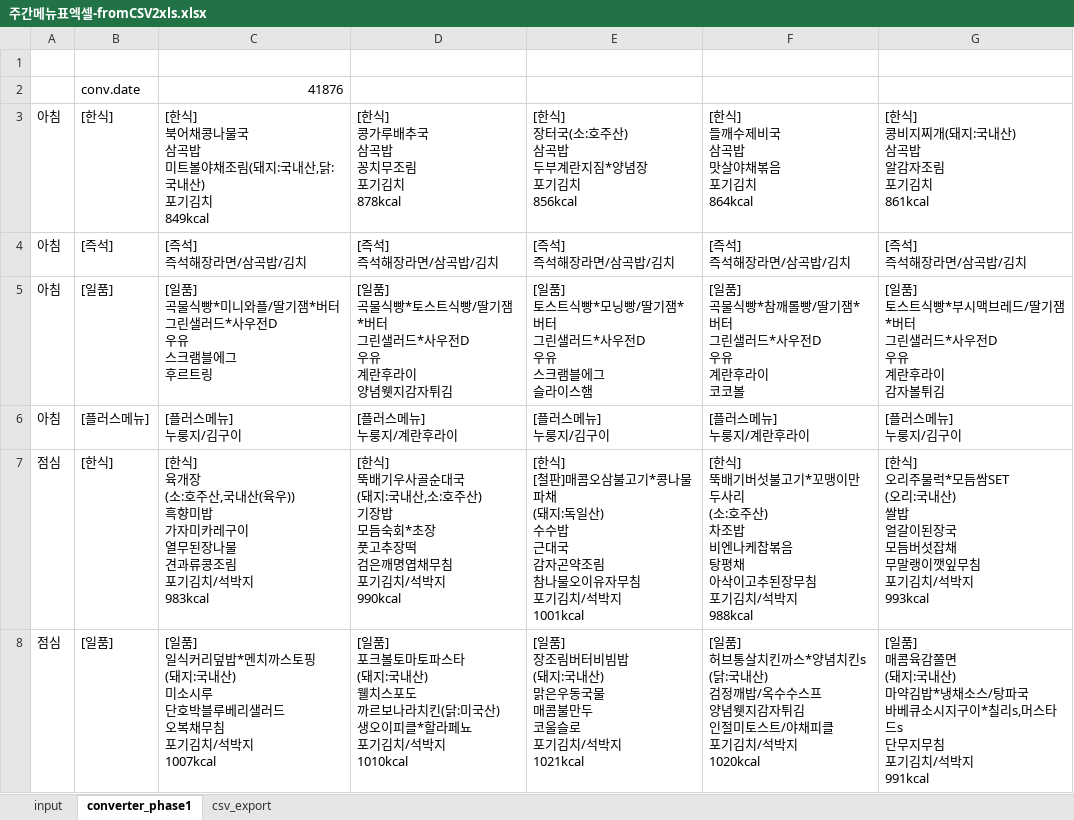
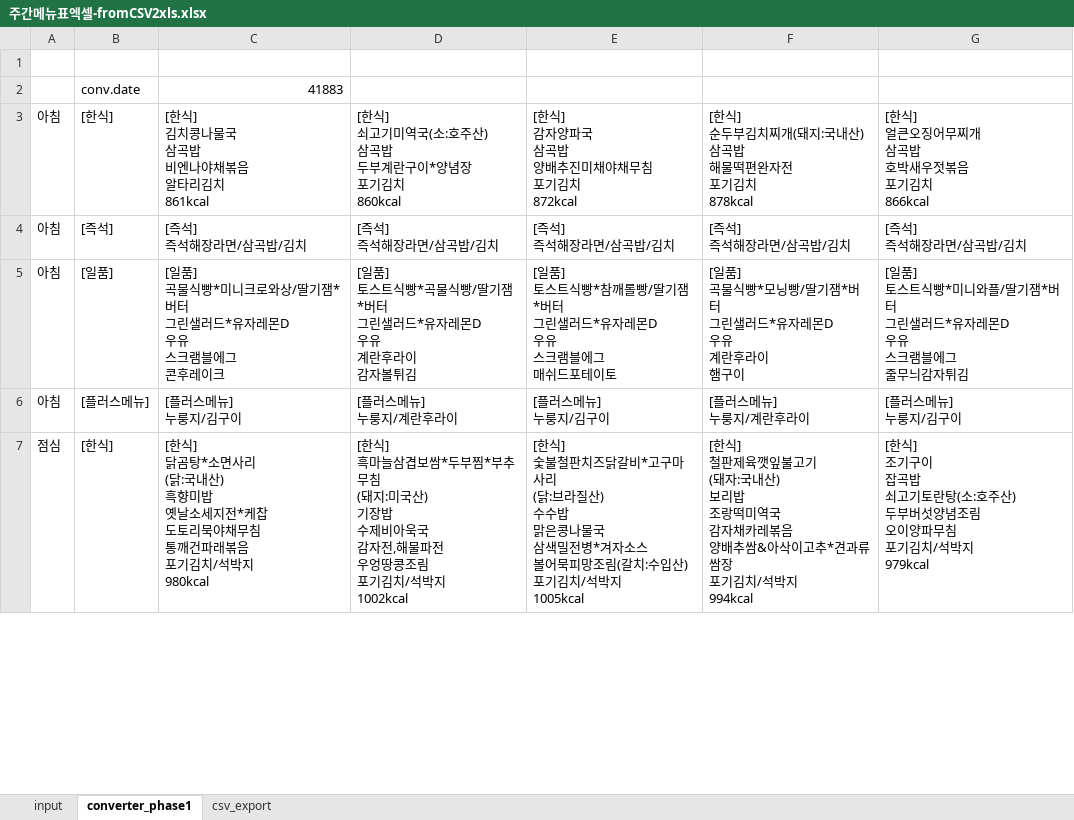
Before and after one commit to 1kko/1kko.github.io, an Excel workbook: menu/주간메뉴표엑셀-fromCSV2xls.xlsx, sheet converter_phase1, drawn as a sheet; only a part is shown; values as stored, in another font and other column widths than the file's, no borders; removed rows and columns are numbered as before the commit, all else as after; ↵ is a line break in a cell; the diff covers the shown part only; the diff names each change by its address in the sheet, - before the commit and + after, or states it on an @@ line.

```diff
--- a/menu/주간메뉴표엑셀-fromCSV2xls.xlsx (sheet converter_phase1)
+++ b/menu/주간메뉴표엑셀-fromCSV2xls.xlsx (sheet converter_phase1)
-C2: 41876
+C2: 41883
-row 3: 아침 | [한식] | [한식] ↵ 북어채콩나물국 ↵ 삼곡밥 ↵ 미트볼야채조림(돼지:국내산,닭:국내산) ↵ 포기김치 ↵ 849kcal | [한식] ↵ 콩가루배추국 ↵ 삼곡밥 ↵ 꽁치무조림 ↵ 포기김치 ↵ 878kcal | [한식] ↵ 장터국(소:호주산) ↵ 삼곡밥 ↵ 두부계란지짐*양념장 ↵ 포기김치 ↵ 856kcal | [한식] ↵ 들깨수제비국 ↵ 삼곡밥 ↵ 맛살야채볶음 ↵ 포기김치 ↵ 864kcal | [한식] ↵ 콩비지찌개(돼지:국내산) ↵ 삼곡밥 ↵ 알감자조림 ↵ 포기김치 ↵ 861kcal
+row 3: 아침 | [한식] | [한식] ↵ 김치콩나물국 ↵ 삼곡밥 ↵ 비엔나야채볶음 ↵ 알타리김치 ↵ 861kcal | [한식] ↵ 쇠고기미역국(소:호주산) ↵ 삼곡밥 ↵ 두부계란구이*양념장 ↵ 포기김치 ↵ 860kcal | [한식] ↵ 감자양파국 ↵ 삼곡밥 ↵ 양배추진미채야채무침 ↵ 포기김치 ↵ 872kcal | [한식] ↵ 순두부김치찌개(돼지:국내산) ↵ 삼곡밥 ↵ 해물떡편완자전 ↵ 포기김치 ↵ 878kcal | [한식] ↵ 얼큰오징어무찌개 ↵ 삼곡밥 ↵ 호박새우젓볶음 ↵ 포기김치 ↵ 866kcal
-C5: …빵*미니와플/딸기잼*버터 ↵ 그린샐러드*사우전D ↵ 우유 ↵ 스크램블에그 ↵ 후르트링
+C5: …빵*미니크로와상/딸기잼*버터 ↵ 그린샐러드*유자레몬D ↵ 우유 ↵ 스크램블에그 ↵ 콘후레이크
-D5: [일품] ↵ 곡물식빵*토스트식빵/딸기잼*버터 ↵ 그린샐러드*사우전D ↵ 우유 ↵ 계란후라이 ↵ 양념웻지감자튀김
+D5: [일품] ↵ 토스트식빵*곡물식빵/딸기잼*버터 ↵ 그린샐러드*유자레몬D ↵ 우유 ↵ 계란후라이 ↵ 감자볼튀김
-E5: …트식빵*모닝빵/딸기잼*버터 ↵ 그린샐러드*사우전D ↵ 우유 ↵ 스크램블에그 ↵ 슬라이스햄
+E5: …트식빵*참깨롤빵/딸기잼*버터 ↵ 그린샐러드*유자레몬D ↵ 우유 ↵ 스크램블에그 ↵ 매쉬드포테이토
-F5: [일품] ↵ 곡물식빵*참깨롤빵/딸기잼*버터 ↵ 그린샐러드*사우전D ↵ 우유 ↵ 계란후라이 ↵ 코코볼
+F5: [일품] ↵ 곡물식빵*모닝빵/딸기잼*버터 ↵ 그린샐러드*유자레몬D ↵ 우유 ↵ 계란후라이 ↵ 햄구이
-G5: …트식빵*부시맥브레드/딸기잼*버터 ↵ 그린샐러드*사우전D ↵ 우유 ↵ 계란후라이 ↵ 감자볼튀김
+G5: …트식빵*미니와플/딸기잼*버터 ↵ 그린샐러드*유자레몬D ↵ 우유 ↵ 스크램블에그 ↵ 줄무늬감자튀김
-row 7: 점심 | [한식] | [한식] ↵ 육개장 ↵ (소:호주산,국내산(육우)) ↵ 흑향미밥 ↵ 가자미카레구이 ↵ 열무된장나물 ↵ 견과류콩조림 ↵ 포기김치/석박지 ↵ 983kcal | [한식] ↵ 뚝배기우사골순대국 ↵ (돼지:국내산,소:호주산) ↵ 기장밥 ↵ 모듬숙회*초장 ↵ 풋고추장떡 ↵ 검은깨명엽채무침 ↵ 포기김치/석박지 ↵ 990kcal | [한식] ↵ [철판]매콤오삼불고기*콩나물파채 ↵ (돼지:독일산) ↵ 수수밥 ↵ 근대국 ↵ 감자곤약조림 ↵ 참나물오이유자무침 ↵ 포기김치/석박지 ↵ 1001kcal | [한식] ↵ 뚝배기버섯불고기*꼬맹이만두사리 ↵ (소:호주산) ↵ 차조밥 ↵ 비엔나케찹볶음 ↵ 탕평채 ↵ 아삭이고추된장무침 ↵ 포기김치/석박지 ↵ 988kcal | [한식] ↵ 오리주물럭*모듬쌈SET ↵ (오리:국내산) ↵ 쌀밥 ↵ 얼갈이된장국 ↵ 모듬버섯잡채 ↵ 무말랭이깻잎무침 ↵ 포기김치/석박지 ↵ 993kcal
-row 8: 점심 | [일품] | [일품] ↵ 일식커리덮밥*멘치까스토핑 ↵ (돼지:국내산) ↵ 미소시루 ↵ 단호박블루베리샐러드 ↵ 오복채무침 ↵ 포기김치/석박지 ↵ 1007kcal | [일품] ↵ 포크볼토마토파스타 ↵ (돼지:국내산) ↵ 웰치스포도 ↵ 까르보나라치킨(닭:미국산) ↵ 생오이피클*할라페뇨 ↵ 포기김치/석박지 ↵ 1010kcal | [일품] ↵ 장조림버터비빔밥 ↵ (돼지:국내산) ↵ 맑은우동국물 ↵ 매콤불만두 ↵ 코울슬로 ↵ 포기김치/석박지 ↵ 1021kcal | [일품] ↵ 허브통살치킨까스*양념치킨s ↵ (닭:국내산) ↵ 검정깨밥/옥수수스프 ↵ 양념웻지감자튀김 ↵ 인절미토스트/야채피클 ↵ 포기김치/석박지 ↵ 1020kcal | [일품] ↵ 매콤육감쫄면 ↵ (돼지:국내산) ↵ 마약김밥*냉채소스/탕파국 ↵ 바베큐소시지구이*칠리s,머스타드s ↵ 단무지무침 ↵ 포기김치/석박지 ↵ 991kcal
+row 7: 점심 | [한식] | [한식] ↵ 닭곰탕*소면사리 ↵ (닭:국내산) ↵ 흑향미밥 ↵ 옛날소세지전*케찹 ↵ 도토리묵야채무침 ↵ 통깨건파래볶음 ↵ 포기김치/석박지 ↵ 980kcal | [한식] ↵ 흑마늘삼겹보쌈*두부찜*부추무침 ↵ (돼지:미국산) ↵ 기장밥 ↵ 수제비아욱국 ↵ 감자전,해물파전 ↵ 우엉땅콩조림 ↵ 포기김치/석박지 ↵ 1002kcal | [한식] ↵ 숯불철판치즈닭갈비*고구마사리 ↵ (닭:브라질산) ↵ 수수밥 ↵ 맑은콩나물국 ↵ 삼색밀전병*겨자소스 ↵ 볼어묵피망조림(갈치:수입산) ↵ 포기김치/석박지 ↵ 1005kcal | [한식] ↵ 철판제육깻잎불고기 ↵ (돼자:국내산) ↵ 보리밥 ↵ 조랑떡미역국 ↵ 감자채카레볶음 ↵ 양배추쌈&아삭이고추*견과류쌈장 ↵ 포기김치/석박지 ↵ 994kcal | [한식] ↵ 조기구이 ↵ 잡곡밥 ↵ 쇠고기토란탕(소:호주산) ↵ 두부버섯양념조림 ↵ 오이양파무침 ↵ 포기김치/석박지 ↵ 979kcal
```
Also changed, not shown: 2 added rows, 1 removed row and 17 edited cells elsewhere in this sheet, sheet input, sheet csv_export, charts or pictures, 1 other file.
